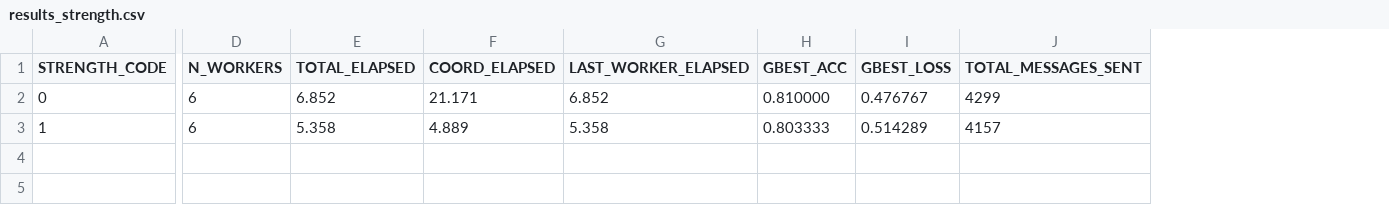
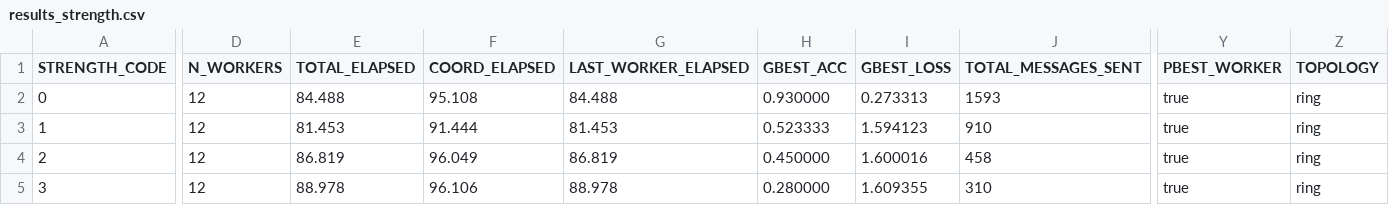
Before and after one commit to AthanasiosChristopoulos/KAFKA_PSO, a CSV file: java/experimental_results_server/results_strength.csv, drawn as a sheet; only a part is shown, gaps mark what is left out; rows hold the shown columns only; the diff covers the shown part only; the diff names each change by its address in the sheet, - before the commit and + after, or states it on an @@ line.

```diff
--- a/java/experimental_results_server/results_strength.csv
+++ b/java/experimental_results_server/results_strength.csv
+column Y (PBEST_WORKER), rows 2-3: true | true
+column Z (TOPOLOGY), rows 2-3: ring | ring
-D2:D3 (N_WORKERS): 6
+D2:D3 (N_WORKERS): 12
-E2 (TOTAL_ELAPSED): 6.852
+E2 (TOTAL_ELAPSED): 84.488
-F2 (COORD_ELAPSED): 21.171
+F2 (COORD_ELAPSED): 95.108
-G2 (LAST_WORKER_ELAPSED): 6.852
+G2 (LAST_WORKER_ELAPSED): 84.488
-H2 (GBEST_ACC): 0.810000
+H2 (GBEST_ACC): 0.930000
-I2 (GBEST_LOSS): 0.476767
+I2 (GBEST_LOSS): 0.273313
-J2 (TOTAL_MESSAGES_SENT): 4299
+J2 (TOTAL_MESSAGES_SENT): 1593
-E3 (TOTAL_ELAPSED): 5.358
+E3 (TOTAL_ELAPSED): 81.453
-F3 (COORD_ELAPSED): 4.889
+F3 (COORD_ELAPSED): 91.444
-G3 (LAST_WORKER_ELAPSED): 5.358
+G3 (LAST_WORKER_ELAPSED): 81.453
-H3 (GBEST_ACC): 0.803333
+H3 (GBEST_ACC): 0.523333
-I3 (GBEST_LOSS): 0.514289
+I3 (GBEST_LOSS): 1.594123
-J3 (TOTAL_MESSAGES_SENT): 4157
+J3 (TOTAL_MESSAGES_SENT): 910
+row 4: 2 | 12 | 86.819 | 96.049 | 86.819 | 0.450000 | 1.600016 | 458 | true | ring
+row 5: 3 | 12 | 88.978 | 96.106 | 88.978 | 0.280000 | 1.609355 | 310 | true | ring
```
Also changed, not shown: 10 edited cells elsewhere in this file, 7 other files.
